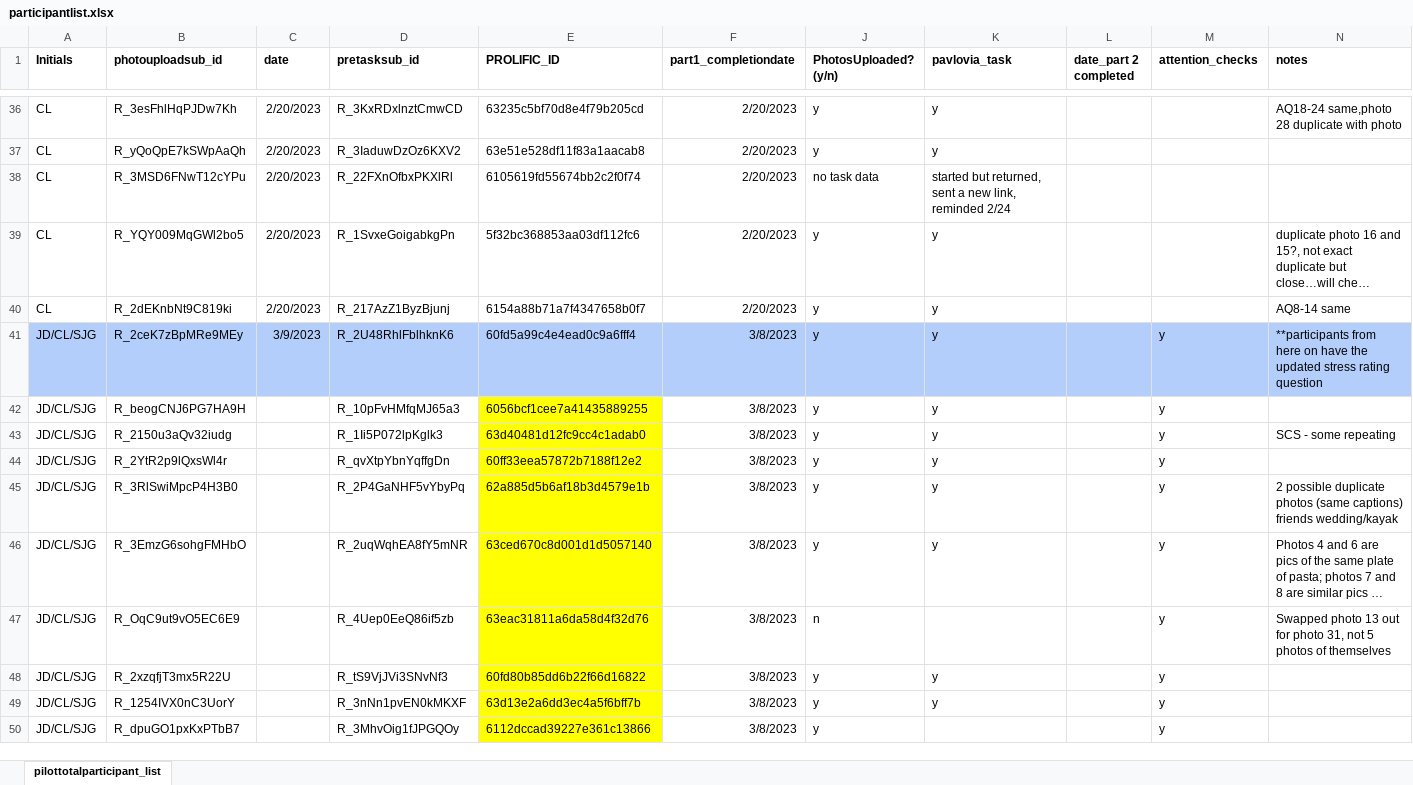
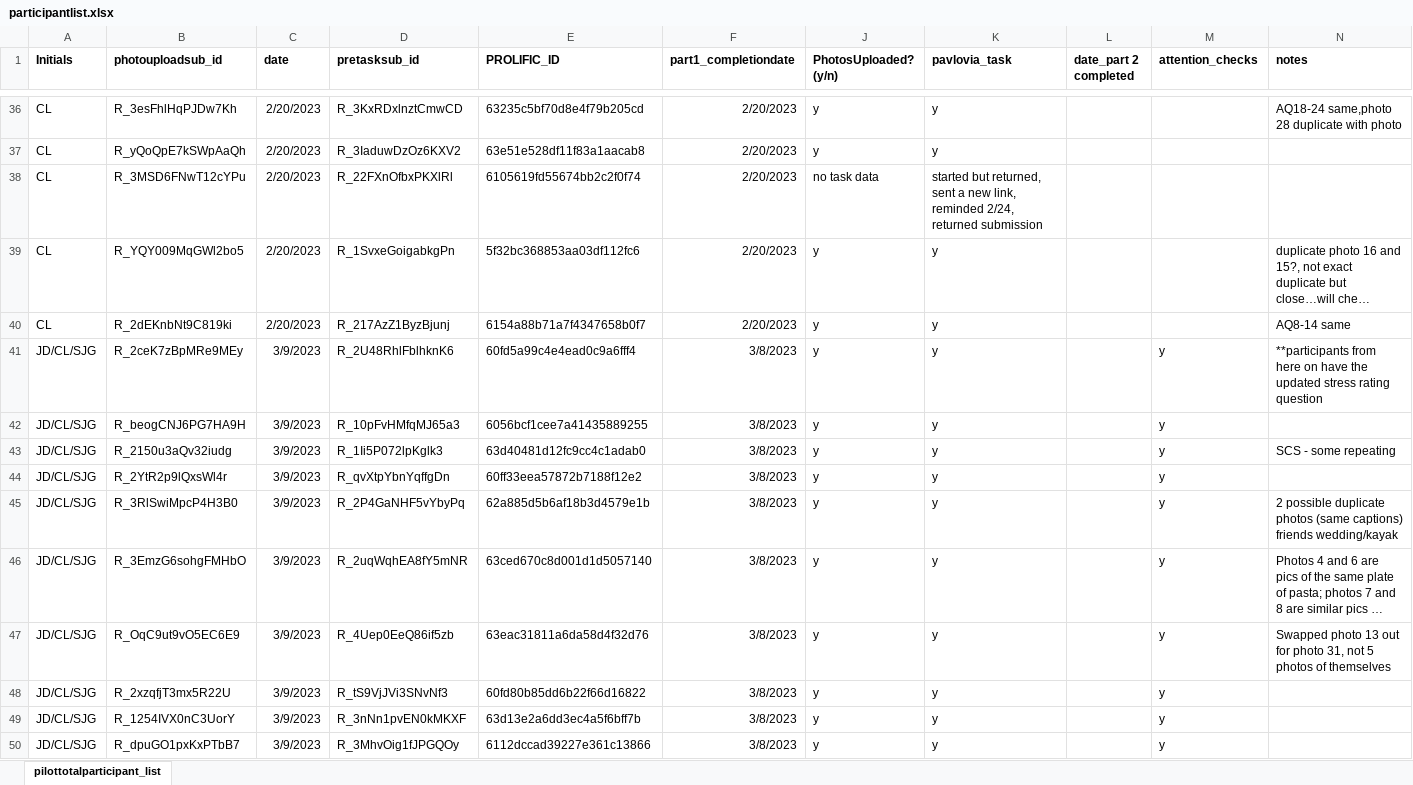
Before and after one commit to fareri-lab/Rejection_Choice, an Excel workbook: participantlist.xlsx, sheet pilottotalparticipant_list, drawn as a sheet; only a part is shown, gaps mark what is left out; long unchanged cells end in …; values as stored, in another font and other column widths than the file's, no borders; conditional formats not drawn; the diff covers the shown part only; the diff names each change by its address in the sheet, - before the commit and + after, or states it on an @@ line.

```diff
--- a/participantlist.xlsx (sheet pilottotalparticipant_list)
+++ b/participantlist.xlsx (sheet pilottotalparticipant_list)
-K38 (pavlovia_task): …link, reminded 2/24
+K38 (pavlovia_task): …link, reminded 2/24, returned submission
-A41:F41 fill: #B3CEFB
+A41:F41 fill: none
-J41:N41 fill: #B3CEFB
+J41:N41 fill: none
-C42:C50 (date): (empty)
+C42:C50 (date): 3/9/2023
-E42:E50 fill: #FFFF00
+E42:E50 fill: none
-J47 (PhotosUploaded? (y/n)): n
+J47 (PhotosUploaded? (y/n)): y
-K47 (pavlovia_task): (empty)
+K47 (pavlovia_task): y
-K50 (pavlovia_task): (empty)
+K50 (pavlovia_task): y
```
Also changed, not shown: 6 added rows, 12 edited cells and cell formats elsewhere in this sheet, PreliminaryResults_3.2.23.xlsx, 12 other files.
